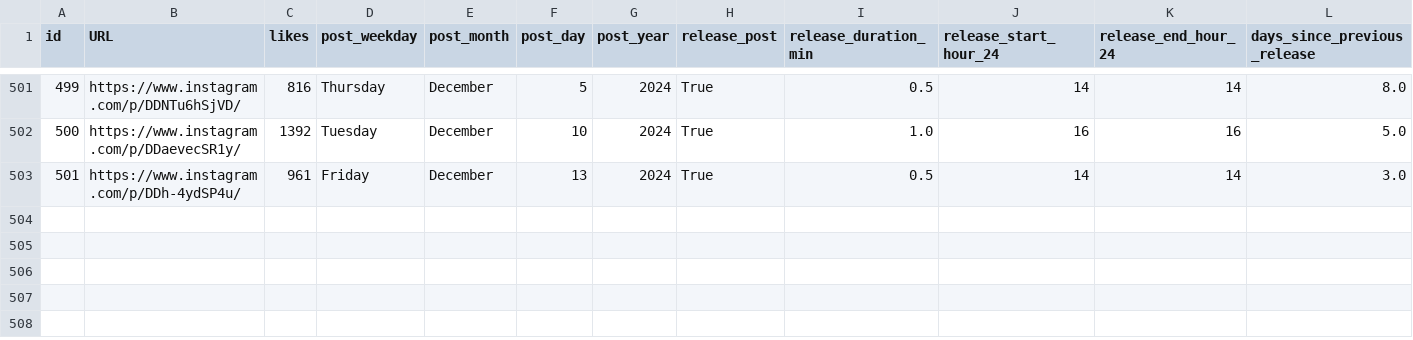
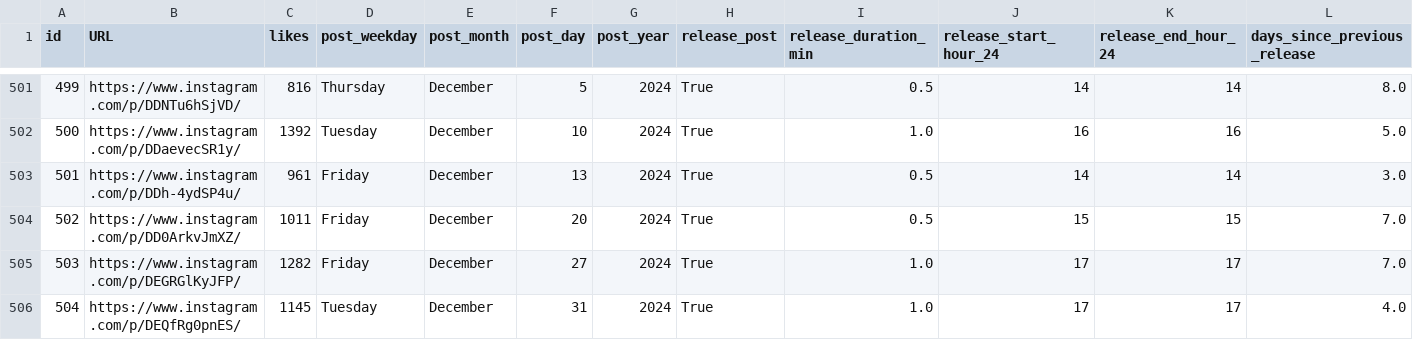
Before and after one commit to dmnapolitano/troon_release_prediction, a CSV file: troon_instagram_clean_post_data.csv, drawn as a sheet; only a part is shown, gaps mark what is left out; rows hold the shown columns only; the diff names each change by its address in the sheet, - before the commit and + after, or states it on an @@ line.

```diff
--- a/troon_instagram_clean_post_data.csv
+++ b/troon_instagram_clean_post_data.csv
+row 504: 502 | https://www.instagram.com/p/DD0ArkvJmXZ/ | 1011 | Friday | December | 20 | 2024 | True | 0.5 | 15 | 15 | 7.0
+row 505: 503 | https://www.instagram.com/p/DEGRGlKyJFP/ | 1282 | Friday | December | 27 | 2024 | True | 1.0 | 17 | 17 | 7.0
+row 506: 504 | https://www.instagram.com/p/DEQfRg0pnES/ | 1145 | Tuesday | December | 31 | 2024 | True | 1.0 | 17 | 17 | 4.0
```
Also changed, not shown: troon_instagram_post_beer_attributes.csv, troon_instagram_raw_post_data.csv, 5 other files.
